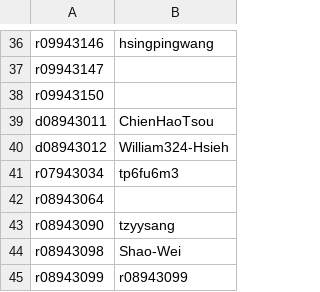
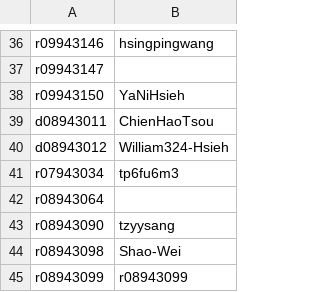
Before and after one commit to berkeley-abc/abc, a CSV file: lsv/admin/participants-id.csv, drawn as a sheet; only a part is shown, gaps mark what is left out.

Commit message:
Update participants-id.csv

```diff
--- a/lsv/admin/participants-id.csv
+++ b/lsv/admin/participants-id.csv
@@ -37,3 +37,3 @@ r09943146,hsingpingwang
 r09943147,
-r09943150,
+r09943150,YaNiHsieh
 d08943011,ChienHaoTsou
```
